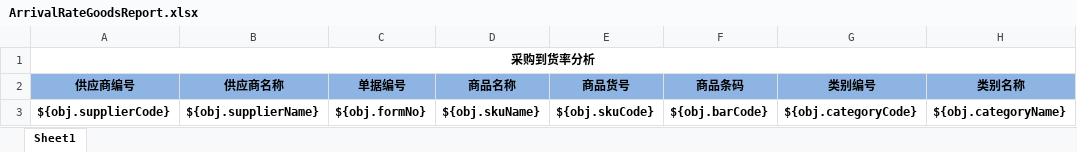
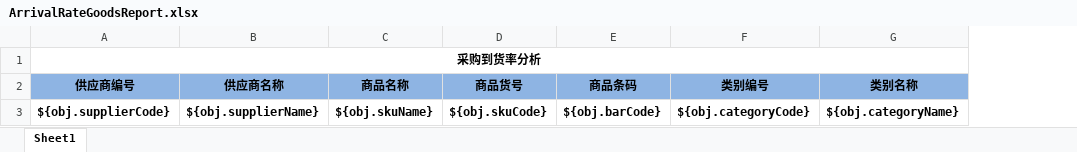
Before and after one commit to zly1988203/easyUI-web, an Excel workbook: src/main/resources/template/excel/export/ArrivalRateGoodsReport.xlsx, sheet Sheet1, drawn as a sheet; only a part is shown; values as stored, in another font and other column widths than the file's, no borders; the diff names each change by its address in the sheet, - before the commit and + after, or states it on an @@ line.

```diff
--- a/src/main/resources/template/excel/export/ArrivalRateGoodsReport.xlsx (sheet Sheet1)
+++ b/src/main/resources/template/excel/export/ArrivalRateGoodsReport.xlsx (sheet Sheet1)
-column C (单据编号), row 3: ${obj.formNo}
```
Also changed, not shown: 1 other file.
